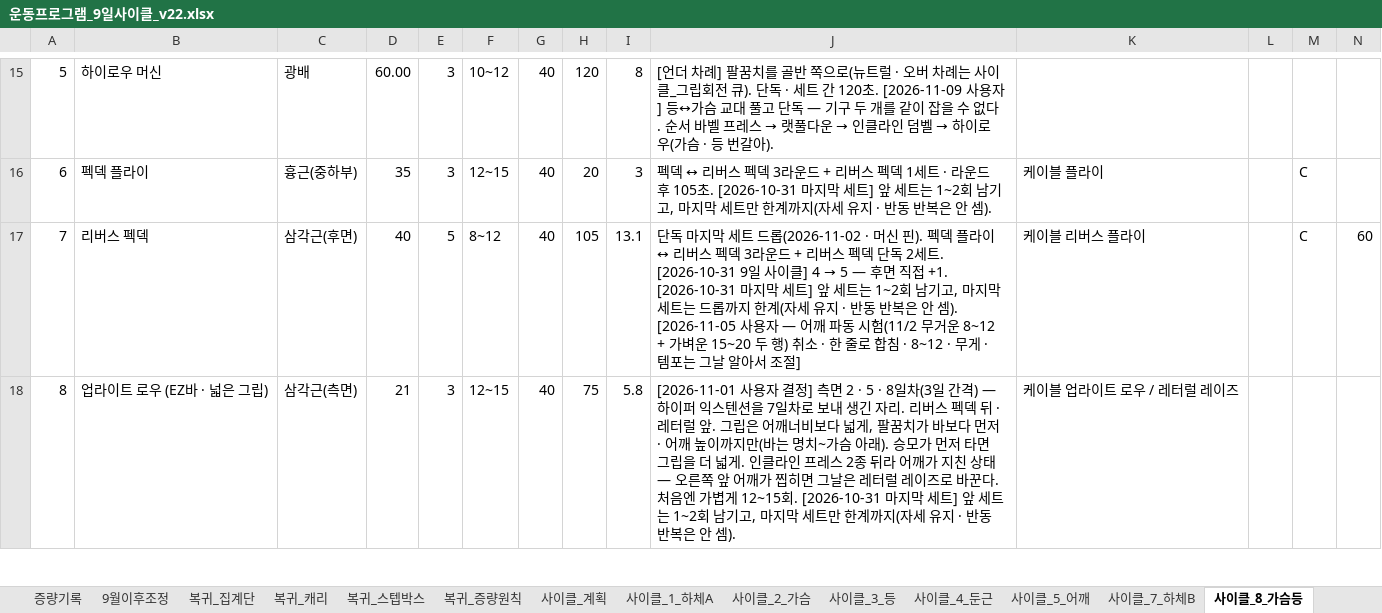
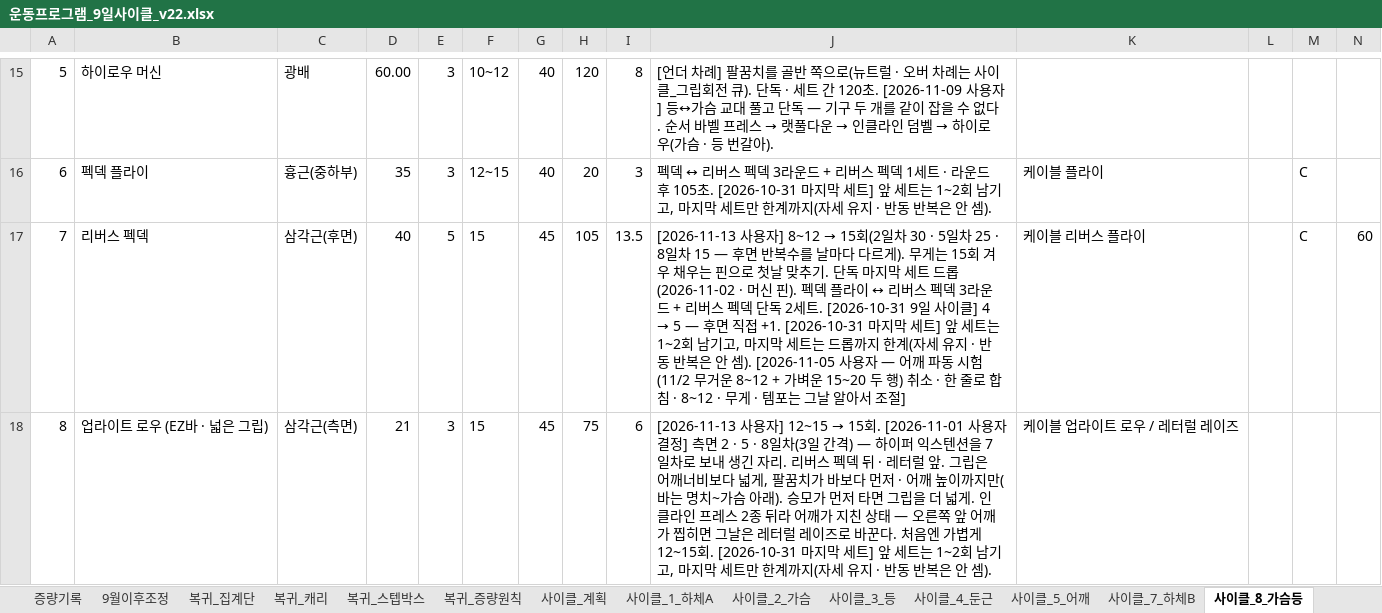
Before and after one commit to ktmffl-max/health1234, an Excel workbook: 운동프로그램_9일사이클_v22.xlsx, sheet 사이클_8_가슴등, drawn as a sheet; only a part is shown, gaps mark what is left out; values as stored, in another font and other column widths than the file's, no borders; the diff covers the shown part only; the diff names each change by its address in the sheet, - before the commit and + after, or states it on an @@ line.

```diff
--- a/운동프로그램_9일사이클_v22.xlsx (sheet 사이클_8_가슴등)
+++ b/운동프로그램_9일사이클_v22.xlsx (sheet 사이클_8_가슴등)
-F17: 8~12
+F17: 15
-G17:G18: 40
+G17:G18: 45
-I17: 13.1
+I17: 13.5
@@ J17: 단독 마… → [2026-11-13 사용자] 8~12 → 15회(2일차 30 · 5일차 25 · 8일차 15 — 후면 반복수를 날마다 다르게). 무게는 15회 겨우 채우는 핀으로 첫날 맞추기. 단독 마… @@
-F18: 12~15
+F18: 15
-I18: 5.8
+I18: 6
@@ J18: [2026-11-01 사용자… → [2026-11-13 사용자] 12~15 → 15회. [2026-11-01 사용자… @@
```
Also changed, not shown: 6 edited cells elsewhere in this sheet, sheet 사이클_계획, 5 other files.
